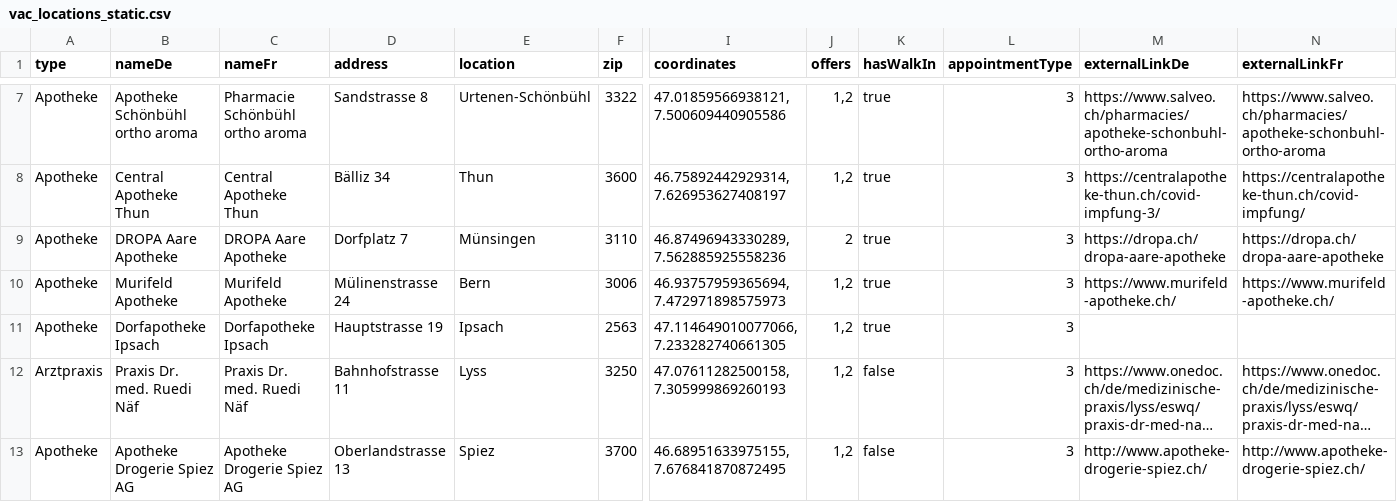
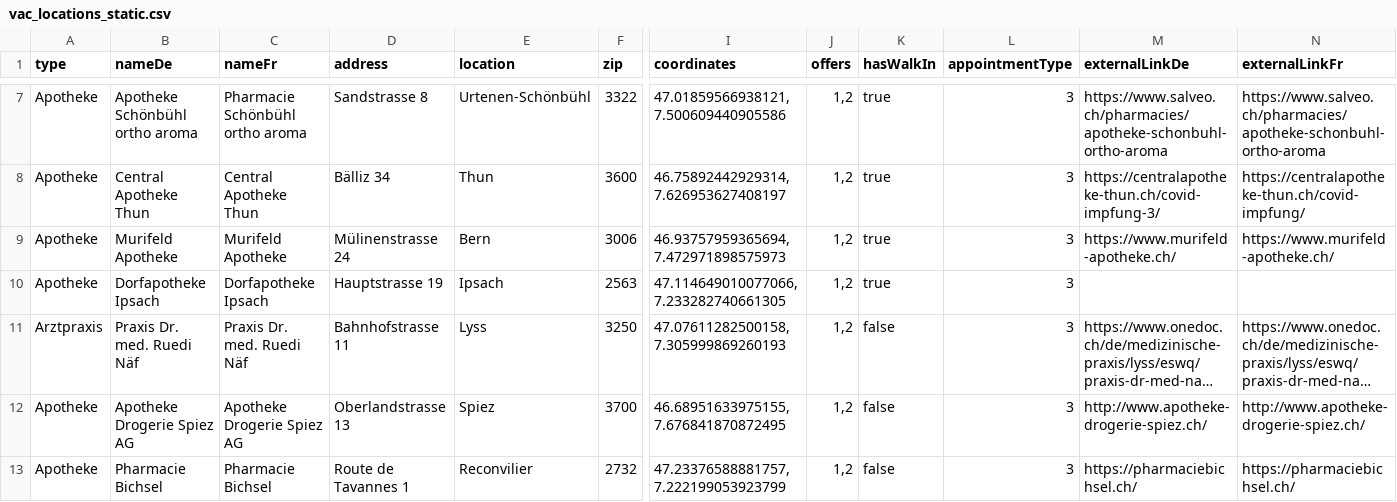
Before and after one commit to openDataBE/VacOffer, a CSV file: vac_locations_static.csv, drawn as a sheet; only a part is shown, gaps mark what is left out; the shorter side is filled out with more unchanged rows; long unchanged cells end in …; rows hold the shown columns only; the diff names each change by its address in the sheet, - before the commit and + after, or states it on an @@ line.

Commit message:
Update vac_locations_static.csv
deleted DROPA Aare Apotheke Münsingen

```diff
--- a/vac_locations_static.csv
+++ b/vac_locations_static.csv
-row 9: Apotheke | DROPA Aare Apotheke | DROPA Aare Apotheke | Dorfplatz 7 | Münsingen | 3110 | 46.87496943330289, 7.562885925558236 | 2 | true | 3 | https://dropa.ch/dropa-aare-apotheke | https://dropa.ch/dropa-aare-apotheke
```
